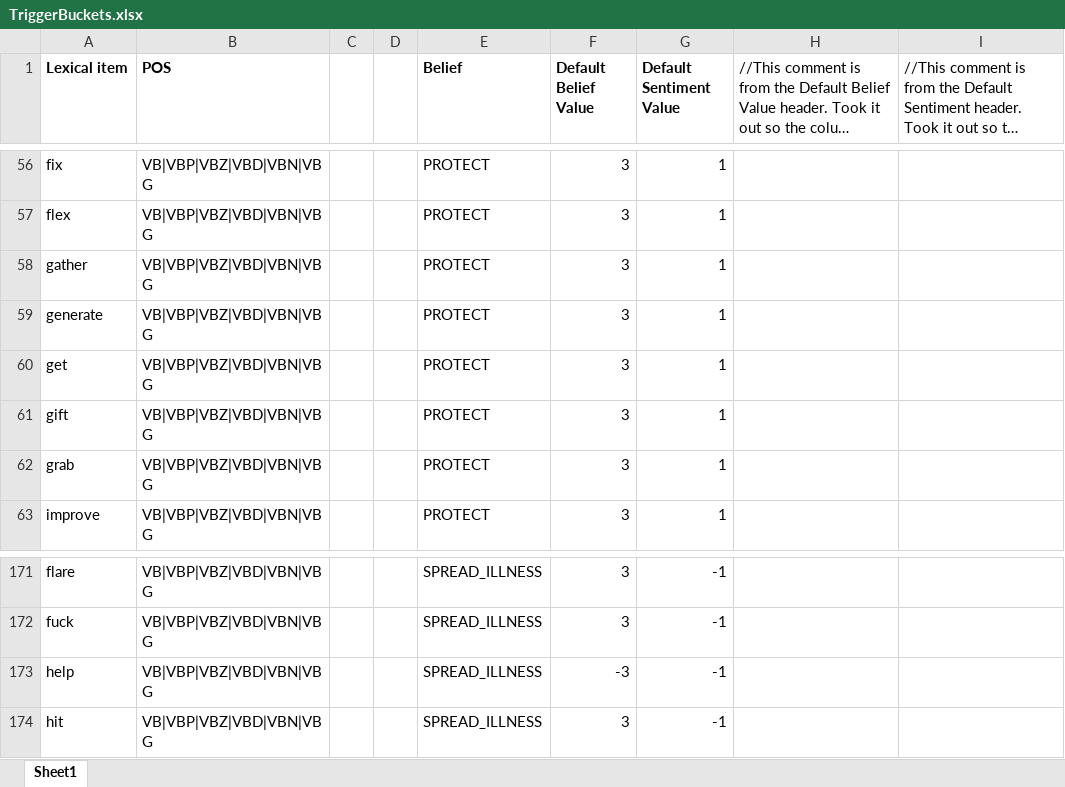
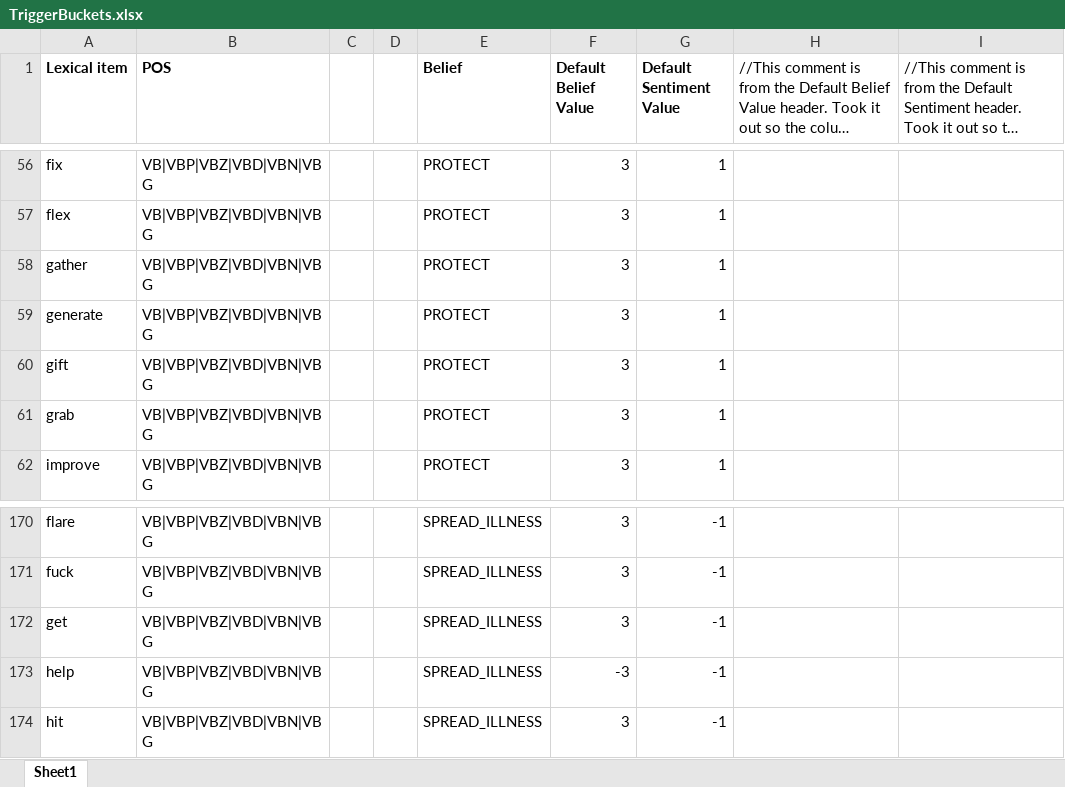
Before and after one commit to ihmc/fine_grained_stance_detection, an Excel workbook: TriggerBuckets.xlsx, sheet Sheet1, drawn as a sheet; only a part is shown, gaps mark what is left out; long unchanged cells end in …; values as stored, in another font and other column widths than the file's, no borders; charts and pictures not drawn; removed rows and columns are numbered as before the commit, all else as after; the diff names each change by its address in the sheet, - before the commit and + after, or states it on an @@ line.

```diff
--- a/TriggerBuckets.xlsx (sheet Sheet1)
+++ b/TriggerBuckets.xlsx (sheet Sheet1)
-row 60: get | VB|VBP|VBZ|VBD|VBN|VBG |  |  | PROTECT | 3 | 1
+row 172: get | VB|VBP|VBZ|VBD|VBN|VBG |  |  | SPREAD_ILLNESS | 3 | -1
```
Also changed, not shown: charts or pictures, Content Buckets.xlsx, ModalityLexiconSubcatTagsPITT.xlsx, 3 other files.
